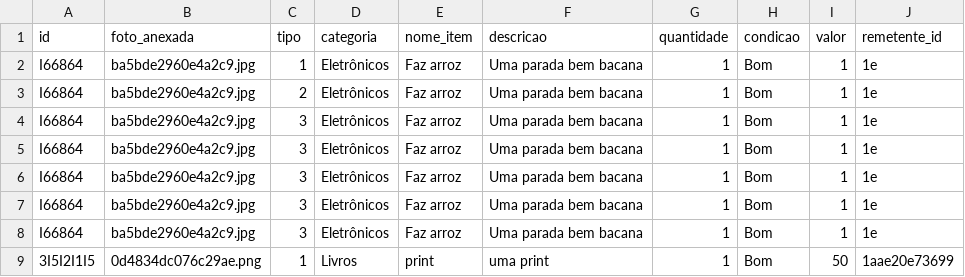
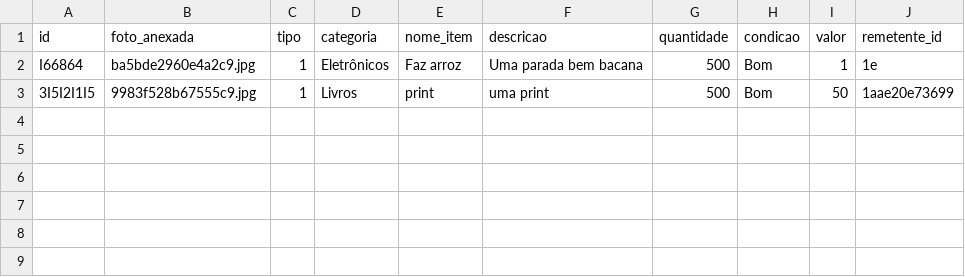
Before and after one commit to Vitor-Moura48/Estudo_de_Caso_03, a CSV file: database/produtos.csv, drawn as a sheet.

```diff
--- a/database/produtos.csv
+++ b/database/produtos.csv
@@ -1,9 +1,3 @@
 id;foto_anexada;tipo;categoria;nome_item;descricao;quantidade;condicao;valor;remetente_id
-I66864;ba5bde2960e4a2c9.jpg;1;Eletrônicos;Faz arroz;Uma parada bem bacana;1;Bom;1;1e
-I66864;ba5bde2960e4a2c9.jpg;2;Eletrônicos;Faz arroz;Uma parada bem bacana;1;Bom;1;1e
-I66864;ba5bde2960e4a2c9.jpg;3;Eletrônicos;Faz arroz;Uma parada bem bacana;1;Bom;1;1e
-I66864;ba5bde2960e4a2c9.jpg;3;Eletrônicos;Faz arroz;Uma parada bem bacana;1;Bom;1;1e
-I66864;ba5bde2960e4a2c9.jpg;3;Eletrônicos;Faz arroz;Uma parada bem bacana;1;Bom;1;1e
-I66864;ba5bde2960e4a2c9.jpg;3;Eletrônicos;Faz arroz;Uma parada bem bacana;1;Bom;1;1e
-I66864;ba5bde2960e4a2c9.jpg;3;Eletrônicos;Faz arroz;Uma parada bem bacana;1;Bom;1;1e
-3I5I2I1I5;0d4834dc076c29ae.png;1;Livros;print;uma print;1;Bom;50;1aae20e73699
+I66864;ba5bde2960e4a2c9.jpg;1;Eletrônicos;Faz arroz;Uma parada bem bacana;500;Bom;1;1e
+3I5I2I1I5;9983f528b67555c9.jpg;1;Livros;print;uma print;500;Bom;50;1aae20e73699
```
Also changed, not shown: database/itens_para_avaliar.csv, database/usuarios.csv, 12 other files.
